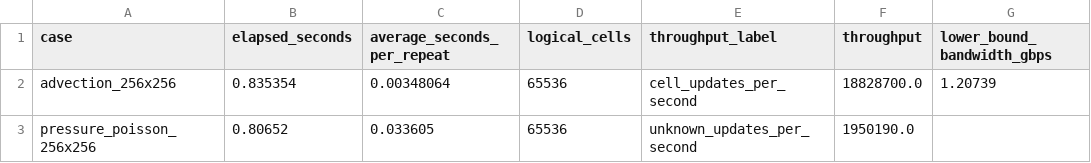
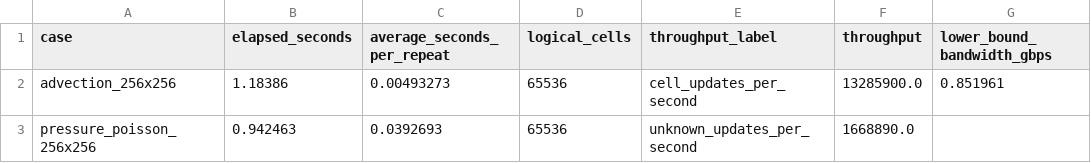
Before and after one commit to zfifteen/solver, a CSV file: profiling/latest/kernel_microbenchmarks.csv, drawn as a sheet; only a part is shown; the diff names each change by its address in the sheet, - before the commit and + after, or states it on an @@ line.

```diff
--- a/profiling/latest/kernel_microbenchmarks.csv
+++ b/profiling/latest/kernel_microbenchmarks.csv
-B2 (elapsed_seconds): 0.835354
+B2 (elapsed_seconds): 1.18386
-C2 (average_seconds_per_repeat): 0.00348064
+C2 (average_seconds_per_repeat): 0.00493273
-F2 (throughput): 18828700.0
+F2 (throughput): 13285900.0
-G2 (lower_bound_bandwidth_gbps): 1.20739
+G2 (lower_bound_bandwidth_gbps): 0.851961
-B3 (elapsed_seconds): 0.80652
+B3 (elapsed_seconds): 0.942463
-C3 (average_seconds_per_repeat): 0.033605
+C3 (average_seconds_per_repeat): 0.0392693
-F3 (throughput): 1950190.0
+F3 (throughput): 1668890.0
```
Also changed, not shown: profiling/latest/hotspot_summary.csv, profiling/latest/improvement_vs_m10.csv, 29 other files.
